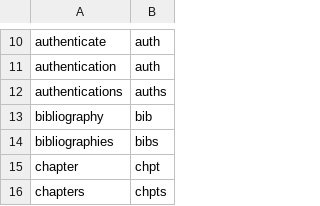
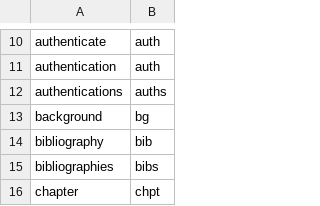
Before and after one commit to rpkg-dev/pkgsnip, a CSV file: data-raw/abbreviations.csv, drawn as a sheet; only a part is shown, gaps mark what is left out; the shorter side is filled out with more unchanged rows; the diff names each change by its address in the sheet, - before the commit and + after, or states it on an @@ line.

```diff
--- a/data-raw/abbreviations.csv
+++ b/data-raw/abbreviations.csv
+row 13: background | bg
```
Also changed, not shown: 5 other files.
